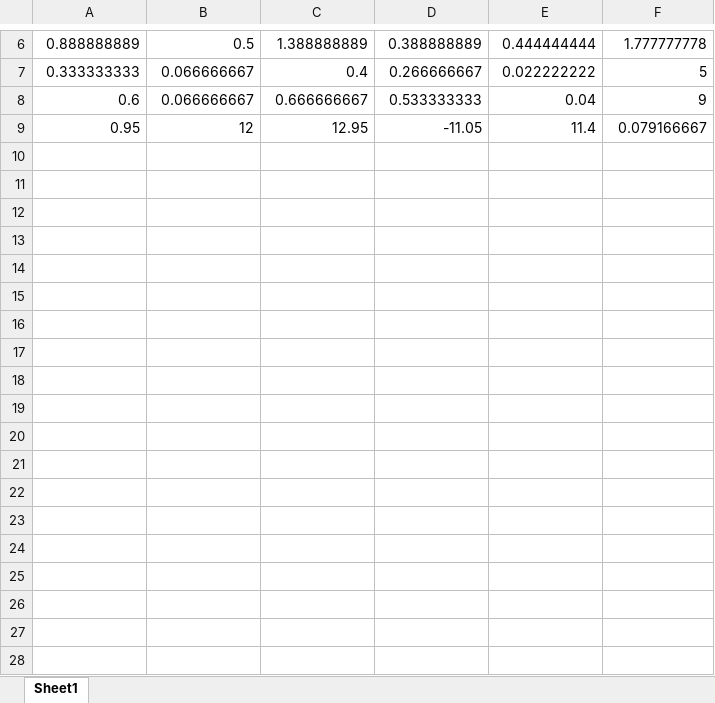
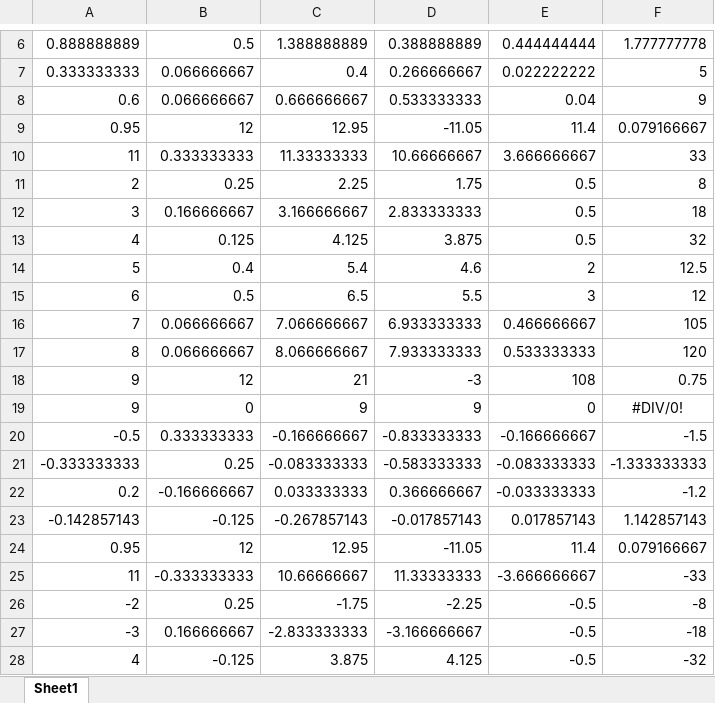
Before and after one commit to ttpro1995/TwoLineCalculator, an Excel workbook: test_data.xlsx, sheet Sheet1, drawn as a sheet; only a part is shown, gaps mark what is left out; values as stored, in another font and other column widths than the file's, no borders; the diff names each change by its address in the sheet, - before the commit and + after, or states it on an @@ line.

Commit message:
add more unit test to csv

```diff
--- a/test_data.xlsx (sheet Sheet1)
+++ b/test_data.xlsx (sheet Sheet1)
+row 10: 11 | 0.333333333 | 11.33333333 | 10.66666667 | 3.666666667 | 33
+row 11: 2 | 0.25 | 2.25 | 1.75 | 0.5 | 8
+row 12: 3 | 0.166666667 | 3.166666667 | 2.833333333 | 0.5 | 18
+row 13: 4 | 0.125 | 4.125 | 3.875 | 0.5 | 32
+row 14: 5 | 0.4 | 5.4 | 4.6 | 2 | 12.5
+row 15: 6 | 0.5 | 6.5 | 5.5 | 3 | 12
+row 16: 7 | 0.066666667 | 7.066666667 | 6.933333333 | 0.466666667 | 105
+row 17: 8 | 0.066666667 | 8.066666667 | 7.933333333 | 0.533333333 | 120
+row 18: 9 | 12 | 21 | -3 | 108 | 0.75
+row 19: 9 | 0 | 9 | 9 | 0 | #DIV/0!
+row 20: -0.5 | 0.333333333 | -0.166666667 | -0.833333333 | -0.166666667 | -1.5
+row 21: -0.333333333 | 0.25 | -0.083333333 | -0.583333333 | -0.083333333 | -1.333333333
+row 22: 0.2 | -0.166666667 | 0.033333333 | 0.366666667 | -0.033333333 | -1.2
+row 23: -0.142857143 | -0.125 | -0.267857143 | -0.017857143 | 0.017857143 | 1.142857143
+row 24: 0.95 | 12 | 12.95 | -11.05 | 11.4 | 0.079166667
+row 25: 11 | -0.333333333 | 10.66666667 | 11.33333333 | -3.666666667 | -33
+row 26: -2 | 0.25 | -1.75 | -2.25 | -0.5 | -8
+row 27: -3 | 0.166666667 | -2.833333333 | -3.166666667 | -0.5 | -18
+row 28: 4 | -0.125 | 3.875 | 4.125 | -0.5 | -32
```
Also changed, not shown: test_data_exception.xlsx, 3 other files.
